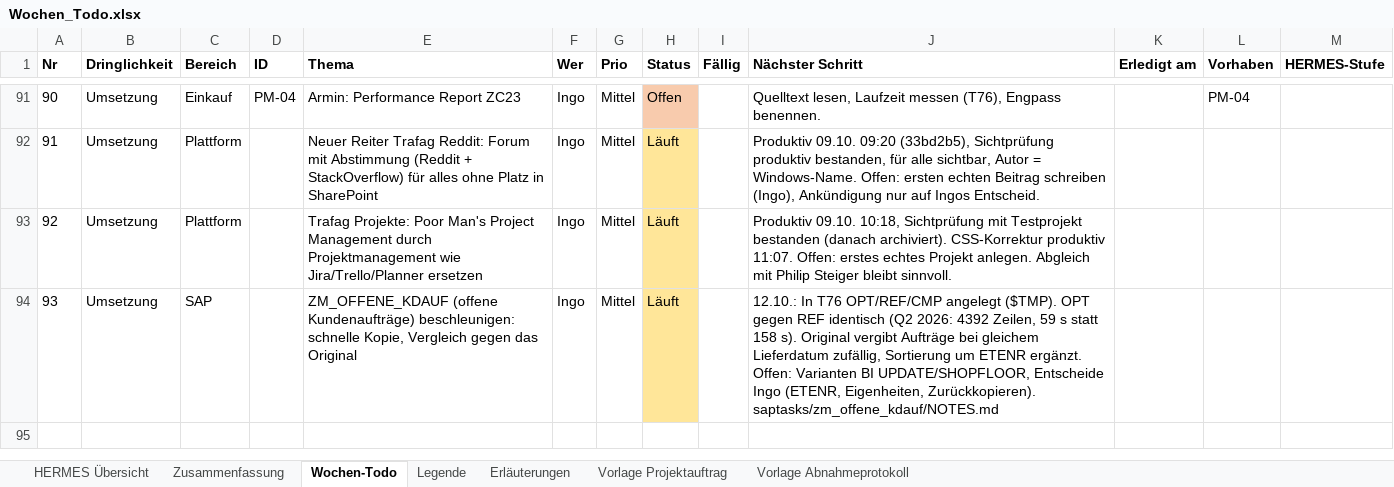
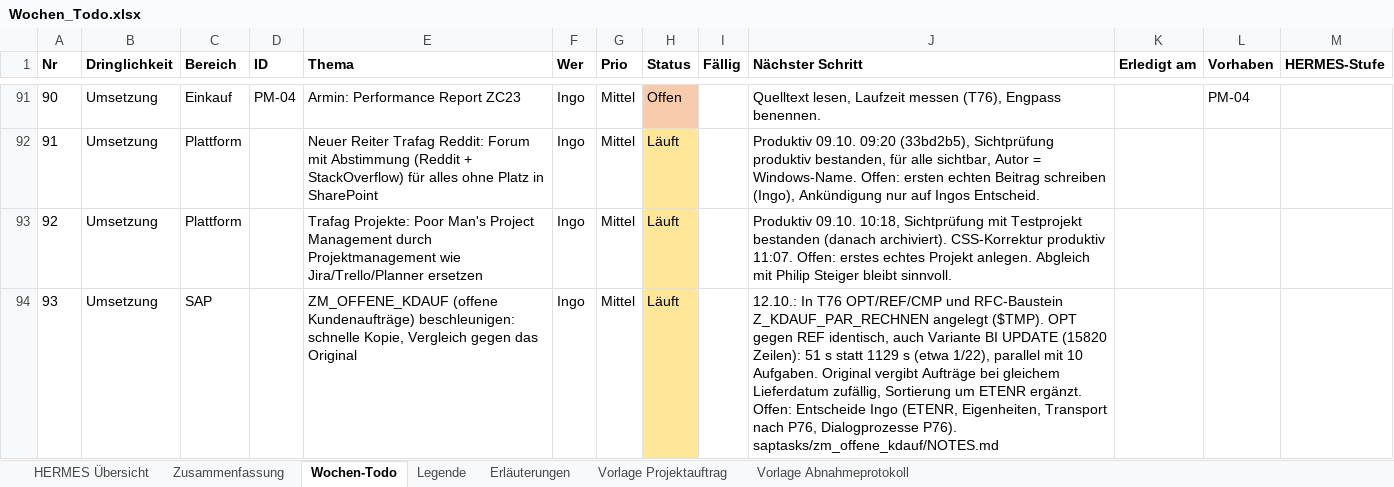
Before and after one commit to metacube2/Ai, an Excel workbook: TrafagSalesExporter/projektmanagement/Wochen_Todo.xlsx, sheet Wochen-Todo, drawn as a sheet; only a part is shown, gaps mark what is left out; values as stored, in another font and other column widths than the file's, no borders; the diff names each change by its address in the sheet, - before the commit and + after, or states it on an @@ line.

```diff
--- a/TrafagSalesExporter/projektmanagement/Wochen_Todo.xlsx (sheet Wochen-Todo)
+++ b/TrafagSalesExporter/projektmanagement/Wochen_Todo.xlsx (sheet Wochen-Todo)
-J94 (Nächster Schritt): …T76 OPT/REF/CMP angelegt ($TMP). OPT gegen REF identisch (Q2 2026: 4392 Zeilen, 59 s statt 158 s). Original vergibt Aufträge bei gleichem Lieferdatum zufällig, Sortierung um ETENR ergänzt. Offen: Varianten BI UPDATE/SHOPFLOOR, Entscheide Ingo (ETENR, Eigenheiten, Zurückkopieren). saptasks/zm_offene_kdauf/NOTES.md
+J94 (Nächster Schritt): …T76 OPT/REF/CMP und RFC-Baustein Z_KDAUF_PAR_RECHNEN angelegt ($TMP). OPT gegen REF identisch, auch Variante BI UPDATE (15820 Zeilen): 51 s statt 1129 s (etwa 1/22), parallel mit 10 Aufgaben. Original vergibt Aufträge bei gleichem Lieferdatum zufällig, Sortierung um ETENR ergänzt. Offen: Entscheide Ingo (ETENR, Eigenheiten, Transport nach P76, Dialogprozesse P76). saptasks/zm_offene_kdauf/NOTES.md
```
Also changed, not shown: TrafagSalesExporter/projektmanagement/Status_kurz.xlsx, 5 other files.
